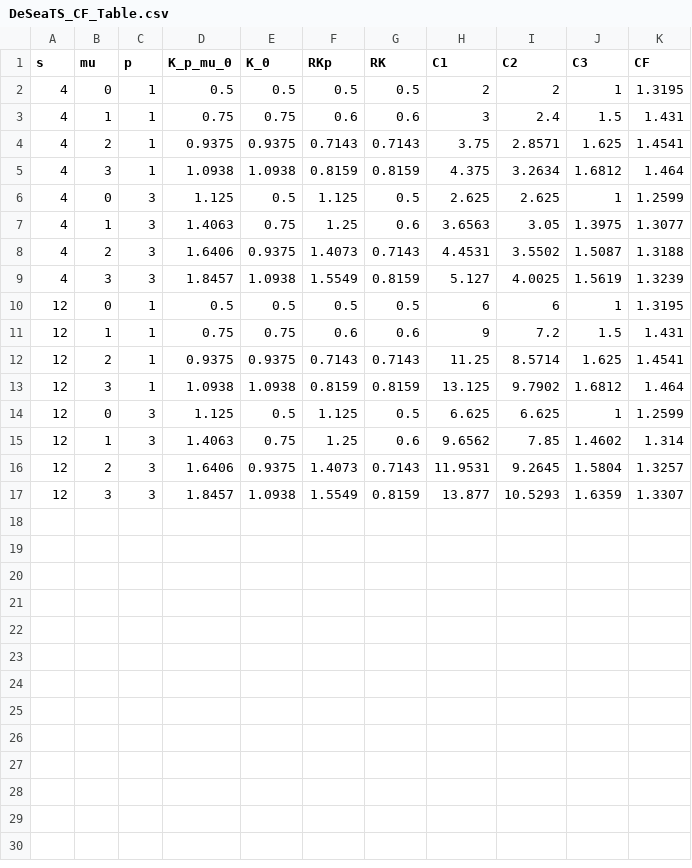
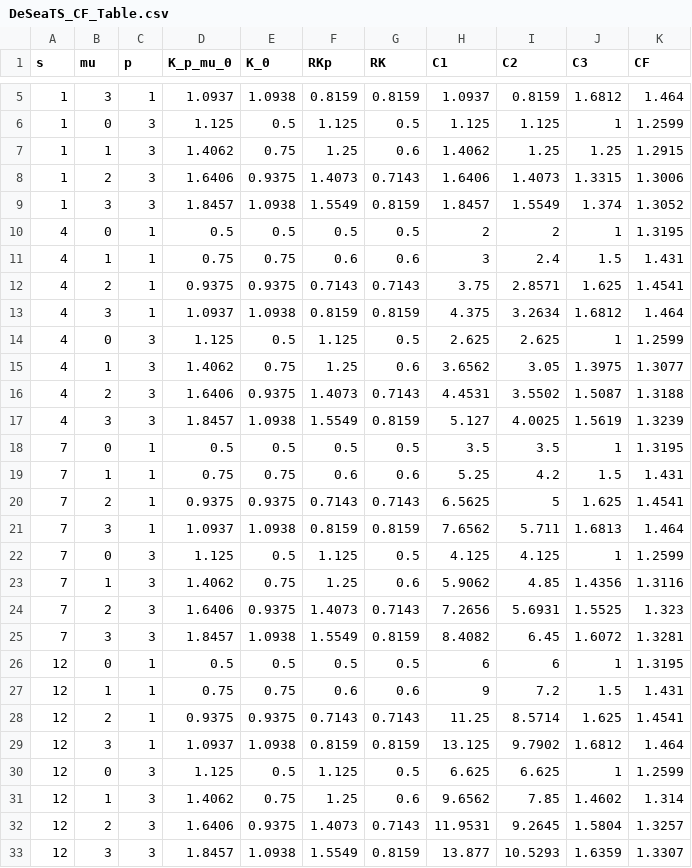
Before and after one commit to dschulz13/deseats, a CSV file: data-raw/DeSeaTS_CF_Table.csv, drawn as a sheet; only a part is shown, gaps mark what is left out; the diff covers the shown part only.

```diff
--- a/data-raw/DeSeaTS_CF_Table.csv
+++ b/data-raw/DeSeaTS_CF_Table.csv
@@ -2 +5,6 @@ s,mu,p,K_p_mu_0,K_0,RKp,RK,C1,C2,C3,CF
+1,3,1,1.0937,1.0938,0.8159,0.8159,1.0937,0.8159,1.6812,1.464
+1,0,3,1.125,0.5,1.125,0.5,1.125,1.125,1,1.2599
+1,1,3,1.4062,0.75,1.25,0.6,1.4062,1.25,1.25,1.2915
+1,2,3,1.6406,0.9375,1.4073,0.7143,1.6406,1.4073,1.3315,1.3006
+1,3,3,1.8457,1.0938,1.5549,0.8159,1.8457,1.5549,1.374,1.3052
 4,0,1,0.5,0.5,0.5,0.5,2,2,1,1.3195
@@ -4,7 +12,15 @@ s,mu,p,K_p_mu_0,K_0,RKp,RK,C1,C2,C3,CF
 4,2,1,0.9375,0.9375,0.7143,0.7143,3.75,2.8571,1.625,1.4541
-4,3,1,1.0938,1.0938,0.8159,0.8159,4.375,3.2634,1.6812,1.464
+4,3,1,1.0937,1.0938,0.8159,0.8159,4.375,3.2634,1.6812,1.464
 4,0,3,1.125,0.5,1.125,0.5,2.625,2.625,1,1.2599
-4,1,3,1.4063,0.75,1.25,0.6,3.6563,3.05,1.3975,1.3077
+4,1,3,1.4062,0.75,1.25,0.6,3.6562,3.05,1.3975,1.3077
 4,2,3,1.6406,0.9375,1.4073,0.7143,4.4531,3.5502,1.5087,1.3188
 4,3,3,1.8457,1.0938,1.5549,0.8159,5.127,4.0025,1.5619,1.3239
+7,0,1,0.5,0.5,0.5,0.5,3.5,3.5,1,1.3195
+7,1,1,0.75,0.75,0.6,0.6,5.25,4.2,1.5,1.431
+7,2,1,0.9375,0.9375,0.7143,0.7143,6.5625,5,1.625,1.4541
+7,3,1,1.0937,1.0938,0.8159,0.8159,7.6562,5.711,1.6813,1.464
+7,0,3,1.125,0.5,1.125,0.5,4.125,4.125,1,1.2599
+7,1,3,1.4062,0.75,1.25,0.6,5.9062,4.85,1.4356,1.3116
+7,2,3,1.6406,0.9375,1.4073,0.7143,7.2656,5.6931,1.5525,1.323
+7,3,3,1.8457,1.0938,1.5549,0.8159,8.4082,6.45,1.6072,1.3281
 12,0,1,0.5,0.5,0.5,0.5,6,6,1,1.3195
@@ -12,5 +28,5 @@ s,mu,p,K_p_mu_0,K_0,RKp,RK,C1,C2,C3,CF
 12,2,1,0.9375,0.9375,0.7143,0.7143,11.25,8.5714,1.625,1.4541
-12,3,1,1.0938,1.0938,0.8159,0.8159,13.125,9.7902,1.6812,1.464
+12,3,1,1.0937,1.0938,0.8159,0.8159,13.125,9.7902,1.6812,1.464
 12,0,3,1.125,0.5,1.125,0.5,6.625,6.625,1,1.2599
-12,1,3,1.4063,0.75,1.25,0.6,9.6562,7.85,1.4602,1.314
+12,1,3,1.4062,0.75,1.25,0.6,9.6562,7.85,1.4602,1.314
 12,2,3,1.6406,0.9375,1.4073,0.7143,11.9531,9.2645,1.5804,1.3257
```
Also changed, not shown: 3 added rows elsewhere in this file, 31 other files.
